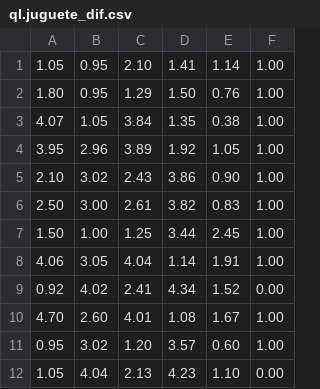
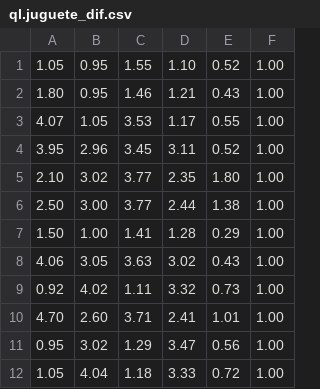
Before and after one commit to montoliu/ipin_rl, a CSV file: RESULTS/ql.juguete_dif.csv, drawn as a sheet.

```diff
--- a/RESULTS/ql.juguete_dif.csv
+++ b/RESULTS/ql.juguete_dif.csv
@@ -1,12 +1,12 @@
-1.05,0.95,2.10,1.41,1.14,1.00
-1.80,0.95,1.29,1.50,0.76,1.00
-4.07,1.05,3.84,1.35,0.38,1.00
-3.95,2.96,3.89,1.92,1.05,1.00
-2.10,3.02,2.43,3.86,0.90,1.00
-2.50,3.00,2.61,3.82,0.83,1.00
-1.50,1.00,1.25,3.44,2.45,1.00
-4.06,3.05,4.04,1.14,1.91,1.00
-0.92,4.02,2.41,4.34,1.52,0.00
-4.70,2.60,4.01,1.08,1.67,1.00
-0.95,3.02,1.20,3.57,0.60,1.00
-1.05,4.04,2.13,4.23,1.10,0.00
+1.05,0.95,1.55,1.10,0.52,1.00
+1.80,0.95,1.46,1.21,0.43,1.00
+4.07,1.05,3.53,1.17,0.55,1.00
+3.95,2.96,3.45,3.11,0.52,1.00
+2.10,3.02,3.77,2.35,1.80,1.00
+2.50,3.00,3.77,2.44,1.38,1.00
+1.50,1.00,1.41,1.28,0.29,1.00
+4.06,3.05,3.63,3.02,0.43,1.00
+0.92,4.02,1.11,3.32,0.73,1.00
+4.70,2.60,3.71,2.41,1.01,1.00
+0.95,3.02,1.29,3.47,0.56,1.00
+1.05,4.04,1.18,3.33,0.72,1.00
```
Also changed, not shown: 12 other files.
